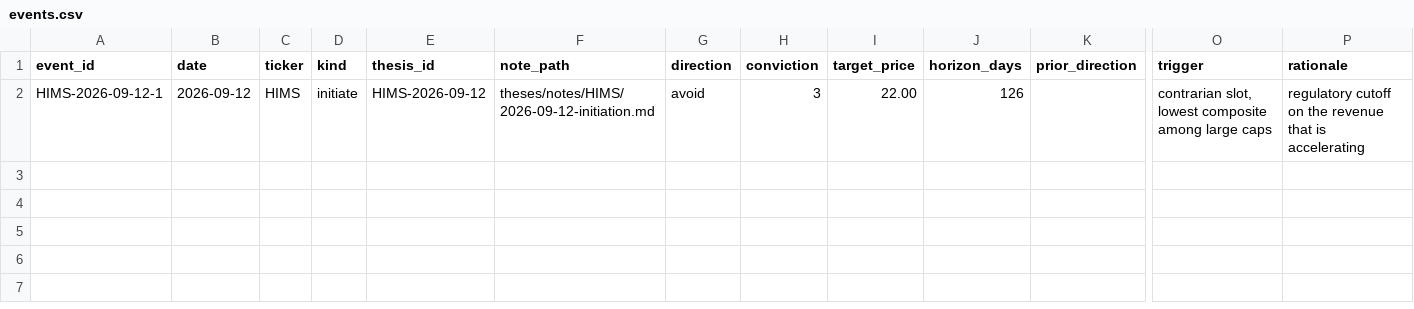
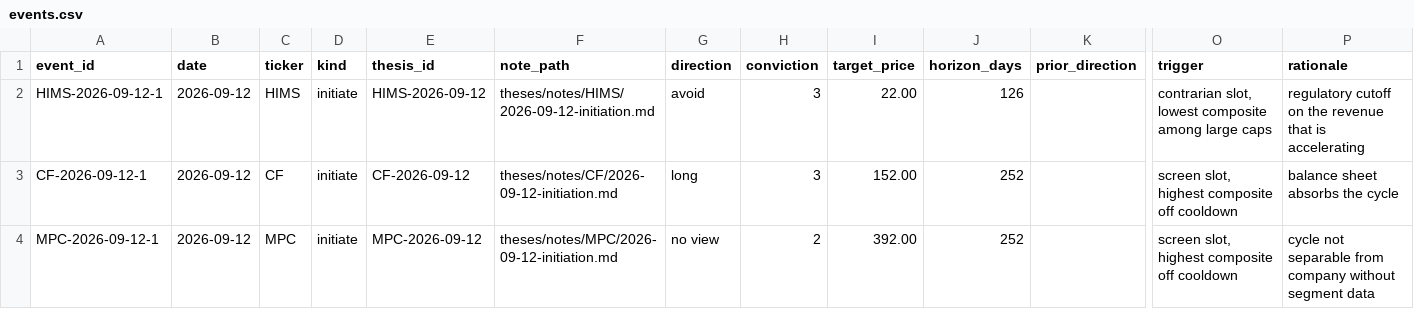
Before and after one commit to CTLSmith5689/daily-intelligence-brief, a CSV file: theses/ledger/events.csv, drawn as a sheet; only a part is shown, gaps mark what is left out; rows hold the shown columns only; the diff names each change by its address in the sheet, - before the commit and + after, or states it on an @@ line.

```diff
--- a/theses/ledger/events.csv
+++ b/theses/ledger/events.csv
+row 3: CF-2026-09-12-1 | 2026-09-12 | CF | initiate | CF-2026-09-12 | theses/notes/CF/2026-09-12-initiation.md | long | 3 | 152.00 | 252 |  | screen slot, highest composite off cooldown | balance sheet absorbs the cycle
+row 4: MPC-2026-09-12-1 | 2026-09-12 | MPC | initiate | MPC-2026-09-12 | theses/notes/MPC/2026-09-12-initiation.md | no view | 2 | 392.00 | 252 |  | screen slot, highest composite off cooldown | cycle not separable from company without segment data
```
Also changed, not shown: theses/ledger/predictions.csv, 4 other files.
